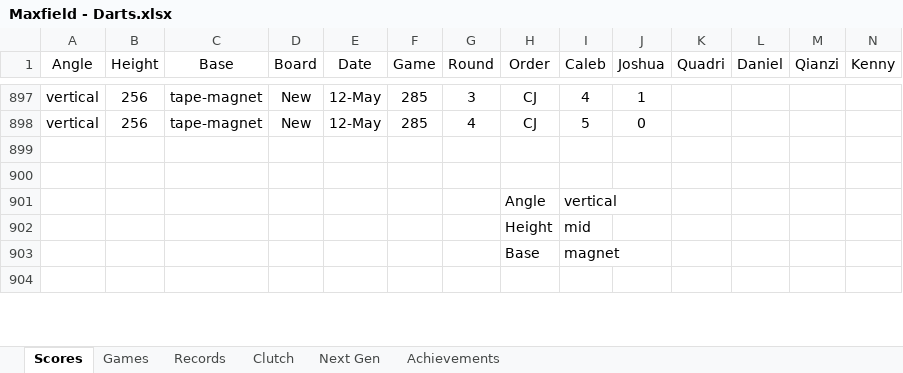
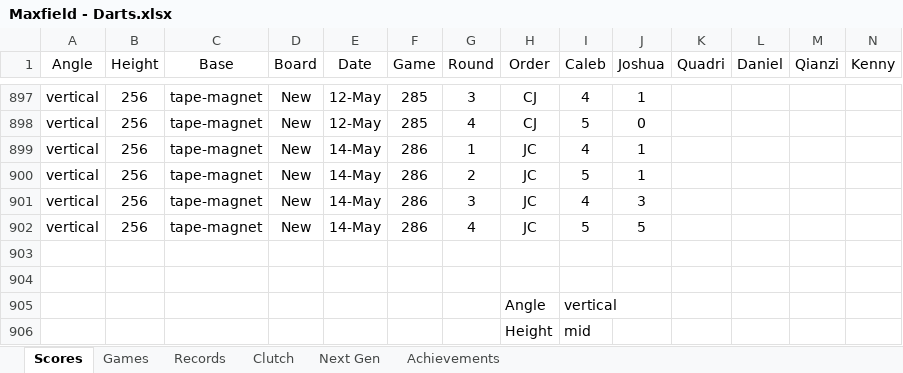
Before and after one commit to CalebSkinner1/DartsAnalysis, an Excel workbook: Maxfield - Darts.xlsx, sheet Scores, drawn as a sheet; only a part is shown, gaps mark what is left out; the shorter side is filled out with more unchanged rows; values as stored, in another font and other column widths than the file's, no borders; table styles not drawn; rows hold the shown columns only; the diff names each change by its address in the sheet, - before the commit and + after, or states it on an @@ line.

Commit message:
Update Maxfield - Darts.xlsx

```diff
--- a/Maxfield - Darts.xlsx (sheet Scores)
+++ b/Maxfield - Darts.xlsx (sheet Scores)
+row 899: vertical | 256 | tape-magnet | New | 14-May | 286 | 1 | JC | 4 | 1
+row 900: vertical | 256 | tape-magnet | New | 14-May | 286 | 2 | JC | 5 | 1
+row 901: vertical | 256 | tape-magnet | New | 14-May | 286 | 3 | JC | 4 | 3
+row 902: vertical | 256 | tape-magnet | New | 14-May | 286 | 4 | JC | 5 | 5
```
Also changed, not shown: formulas that keep their value.
